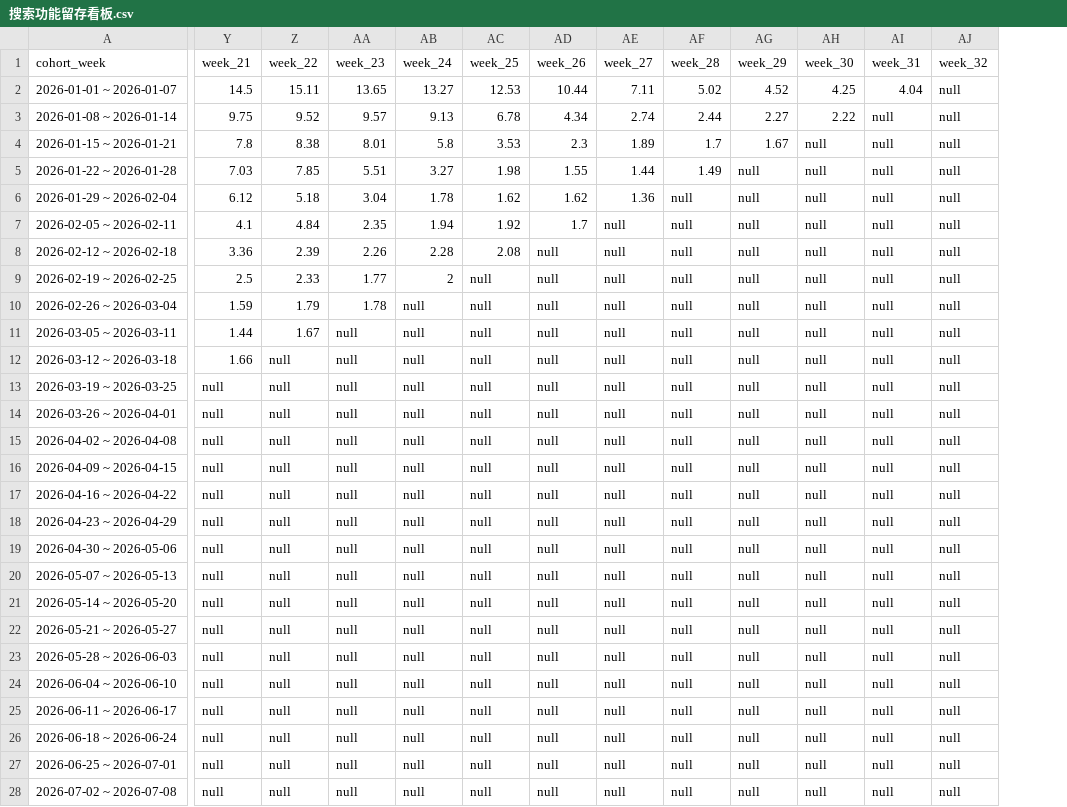
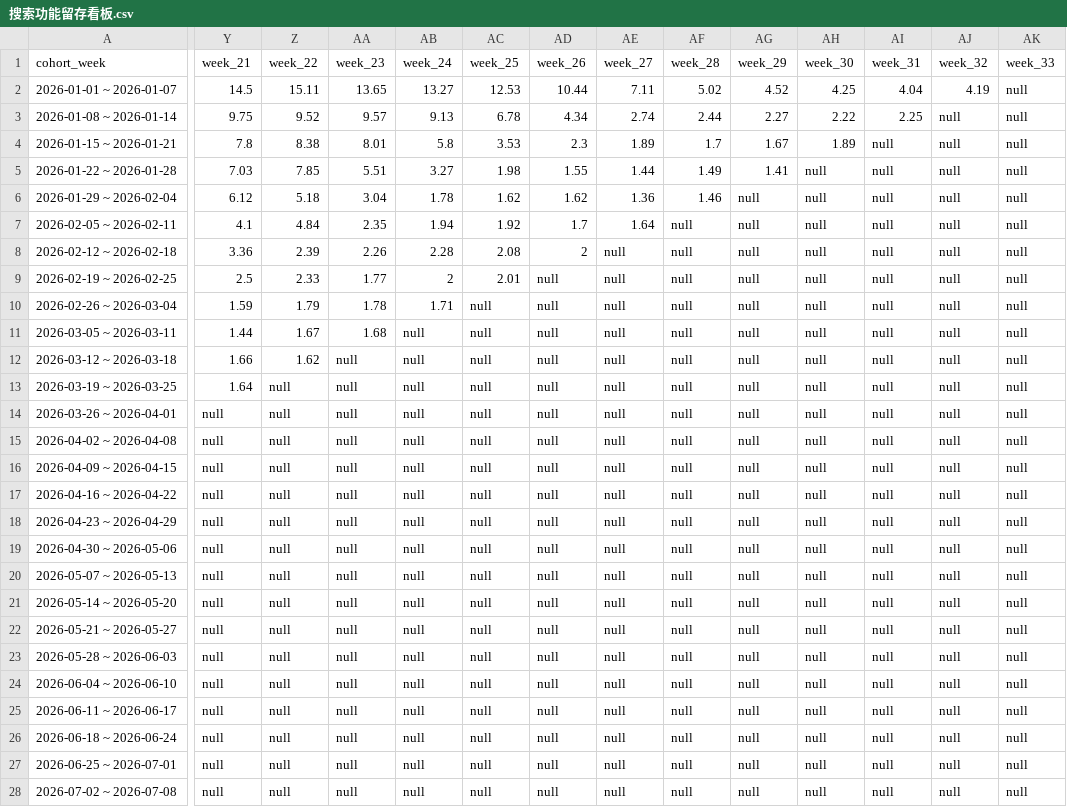
Before and after one commit to shockey0328/czx, a CSV file: 搜索数据看板（周度）/搜索功能留存看板.csv, drawn as a sheet; only a part is shown, gaps mark what is left out; the diff covers the shown part only; the diff names each change by its address in the sheet, - before the commit and + after, or states it on an @@ line.

```diff
--- a/搜索数据看板（周度）/搜索功能留存看板.csv
+++ b/搜索数据看板（周度）/搜索功能留存看板.csv
+column AK (week_33), rows 2-28: all null
-AJ2 (week_32): null
+AJ2 (week_32): 4.19
-AI3 (week_31): null
+AI3 (week_31): 2.25
-AH4 (week_30): null
+AH4 (week_30): 1.89
-AG5 (week_29): null
+AG5 (week_29): 1.41
-AF6 (week_28): null
+AF6 (week_28): 1.46
-AE7 (week_27): null
+AE7 (week_27): 1.64
-AD8 (week_26): null
+AD8 (week_26): 2
-AC9 (week_25): null
+AC9 (week_25): 2.01
-AB10 (week_24): null
+AB10 (week_24): 1.71
-AA11 (week_23): null
+AA11 (week_23): 1.68
-Z12 (week_22): null
+Z12 (week_22): 1.62
-Y13 (week_21): null
+Y13 (week_21): 1.64
```
Also changed, not shown: 1 added row and 21 edited cells elsewhere in this file, 搜索数据看板（周度）/搜索次数转化率.csv, 搜索数据看板（周度）/搜索用户转化率.csv, 16 other files.
